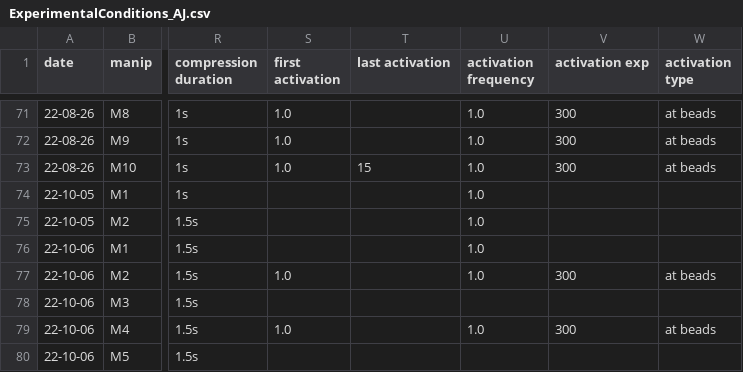
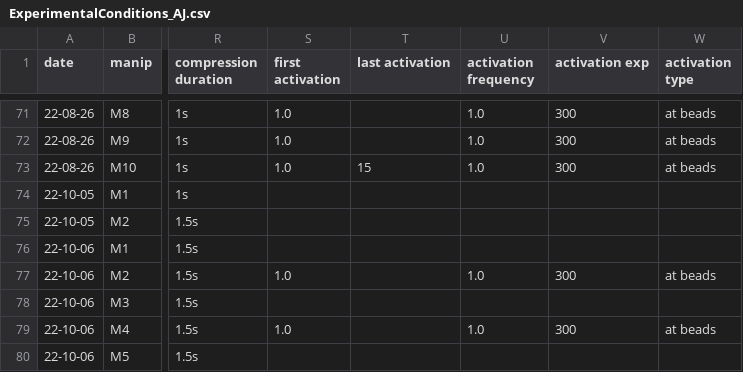
Before and after one commit to jvermeil-biophys/CortExplore, a CSV file: Data_Experimental_AJ/ExperimentalConditions_AJ.csv, drawn as a sheet; only a part is shown, gaps mark what is left out; the diff names each change by its address in the sheet, - before the commit and + after, or states it on an @@ line.

```diff
--- a/Data_Experimental_AJ/ExperimentalConditions_AJ.csv
+++ b/Data_Experimental_AJ/ExperimentalConditions_AJ.csv
-U74:U76 (activation frequency): 1.0
+U74:U76 (activation frequency): (empty)
```
Also changed, not shown: 7 other files.
